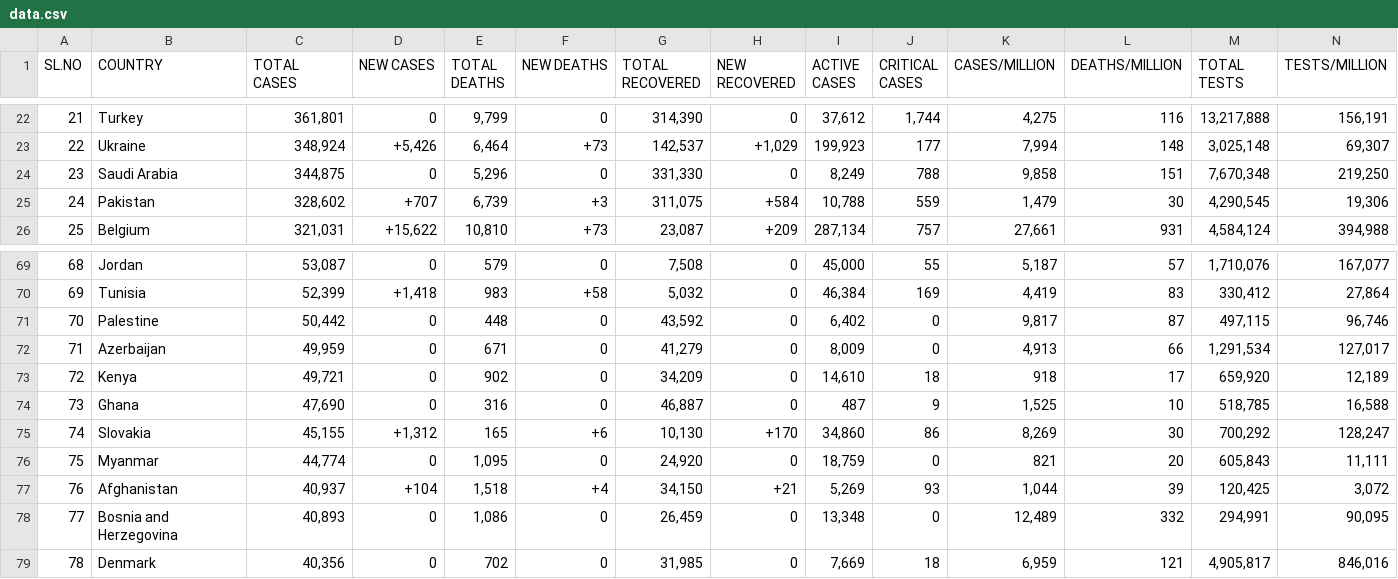
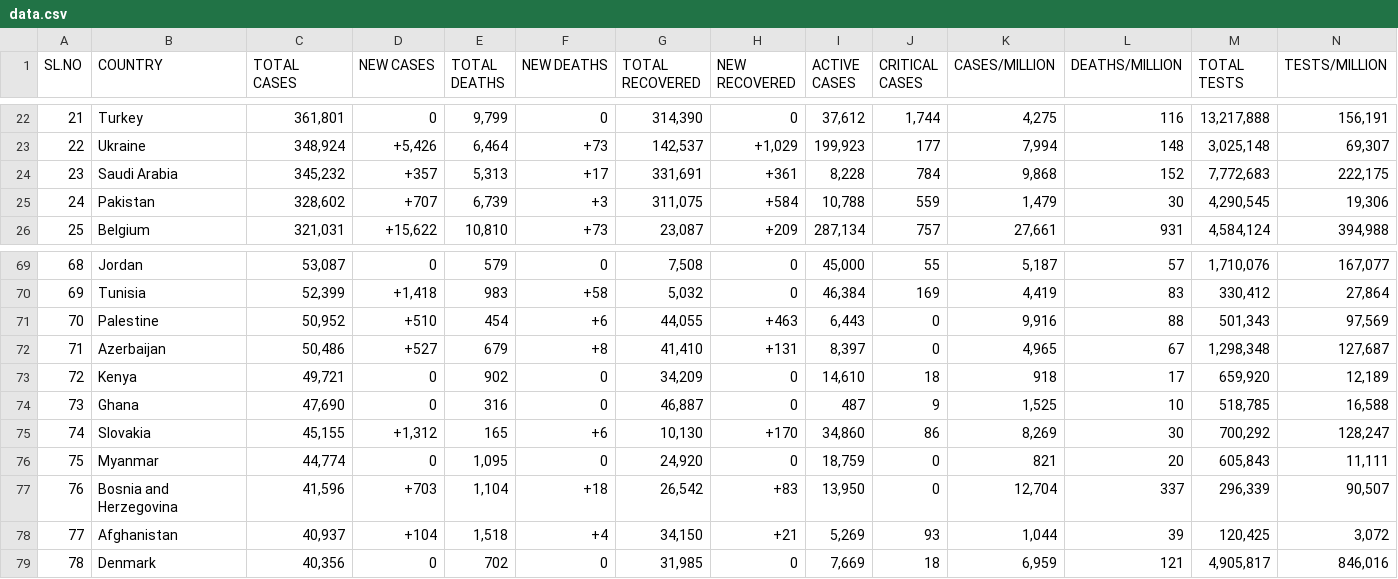
Before and after one commit to deb12378/CV-19, a CSV file: data.csv, drawn as a sheet; only a part is shown, gaps mark what is left out; removed rows and columns are numbered as before the commit, all else as after; rows hold the shown columns only; the diff covers the shown part only; the diff names each change by its address in the sheet, - before the commit and + after, or states it on an @@ line.

Commit message:
Updated data

```diff
--- a/data.csv
+++ b/data.csv
-C24 (TOTAL CASES): 344,875
+C24 (TOTAL CASES): 345,232
-D24 (NEW CASES): 0
+D24 (NEW CASES): +357
-E24 (TOTAL DEATHS): 5,296
+E24 (TOTAL DEATHS): 5,313
-F24 (NEW DEATHS): 0
+F24 (NEW DEATHS): +17
-G24 (TOTAL RECOVERED): 331,330
+G24 (TOTAL RECOVERED): 331,691
-H24 (NEW RECOVERED): 0
+H24 (NEW RECOVERED): +361
-I24 (ACTIVE CASES): 8,249
+I24 (ACTIVE CASES): 8,228
-J24 (CRITICAL CASES): 788
+J24 (CRITICAL CASES): 784
-K24 (CASES/MILLION): 9,858
+K24 (CASES/MILLION): 9,868
-L24 (DEATHS/MILLION): 151
+L24 (DEATHS/MILLION): 152
-M24 (TOTAL TESTS): 7,670,348
+M24 (TOTAL TESTS): 7,772,683
-N24 (TESTS/MILLION): 219,250
+N24 (TESTS/MILLION): 222,175
-C71 (TOTAL CASES): 50,442
+C71 (TOTAL CASES): 50,952
-D71 (NEW CASES): 0
+D71 (NEW CASES): +510
-E71 (TOTAL DEATHS): 448
+E71 (TOTAL DEATHS): 454
-F71 (NEW DEATHS): 0
+F71 (NEW DEATHS): +6
-G71 (TOTAL RECOVERED): 43,592
+G71 (TOTAL RECOVERED): 44,055
-H71 (NEW RECOVERED): 0
+H71 (NEW RECOVERED): +463
-I71 (ACTIVE CASES): 6,402
+I71 (ACTIVE CASES): 6,443
-K71 (CASES/MILLION): 9,817
+K71 (CASES/MILLION): 9,916
-L71 (DEATHS/MILLION): 87
+L71 (DEATHS/MILLION): 88
-M71 (TOTAL TESTS): 497,115
+M71 (TOTAL TESTS): 501,343
-N71 (TESTS/MILLION): 96,746
+N71 (TESTS/MILLION): 97,569
-C72 (TOTAL CASES): 49,959
+C72 (TOTAL CASES): 50,486
-D72 (NEW CASES): 0
+D72 (NEW CASES): +527
-E72 (TOTAL DEATHS): 671
+E72 (TOTAL DEATHS): 679
-F72 (NEW DEATHS): 0
+F72 (NEW DEATHS): +8
-G72 (TOTAL RECOVERED): 41,279
+G72 (TOTAL RECOVERED): 41,410
-H72 (NEW RECOVERED): 0
+H72 (NEW RECOVERED): +131
-I72 (ACTIVE CASES): 8,009
+I72 (ACTIVE CASES): 8,397
-K72 (CASES/MILLION): 4,913
+K72 (CASES/MILLION): 4,965
-L72 (DEATHS/MILLION): 66
+L72 (DEATHS/MILLION): 67
-M72 (TOTAL TESTS): 1,291,534
+M72 (TOTAL TESTS): 1,298,348
-N72 (TESTS/MILLION): 127,017
+N72 (TESTS/MILLION): 127,687
+row 77: 76 | Bosnia and Herzegovina | 41,596 | +703 | 1,104 | +18 | 26,542 | +83 | 13,950 | 0 | 12,704 | 337 | 296,339 | 90,507
-A78 (SL.NO): 76
+A78 (SL.NO): 77
-row 78: 77 | Bosnia and Herzegovina | 40,893 | 0 | 1,086 | 0 | 26,459 | 0 | 13,348 | 0 | 12,489 | 332 | 294,991 | 90,095
```
Also changed, not shown: 99 edited cells elsewhere in this file.
